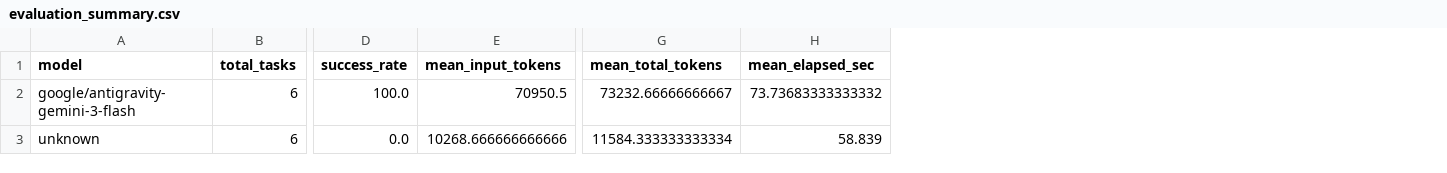
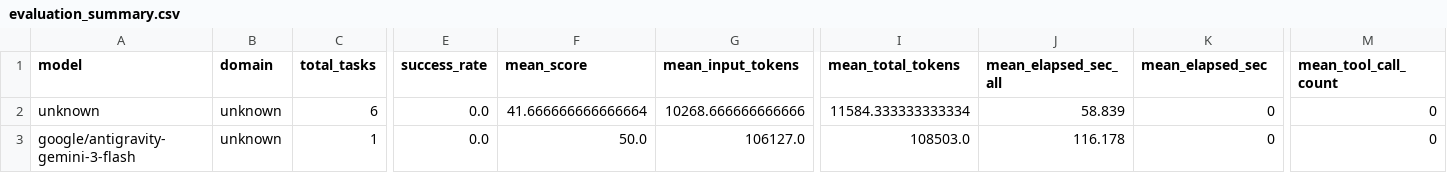
Before and after one commit to aniruddha-chaudhari/adival, a CSV file: eval/visualization/outputs/data/evaluation_summary.csv, drawn as a sheet; only a part is shown, gaps mark what is left out; removed rows and columns are numbered as before the commit, all else as after; rows hold the shown columns only; the diff names each change by its address in the sheet, - before the commit and + after, or states it on an @@ line.

Commit message:
update visualizations

```diff
--- a/eval/visualization/outputs/data/evaluation_summary.csv
+++ b/eval/visualization/outputs/data/evaluation_summary.csv
+column B (domain), row 2: unknown
+column F (mean_score), row 2: 41.666666666666664
+column J (mean_elapsed_sec_all), row 2: 58.839
+column M (mean_tool_call_count), row 2: 0
-row 2: google/antigravity-gemini-3-flash | 6 | 100.0 | 70950.5 | 73232.66666666667 | 73.73683333333332
-K2 (mean_elapsed_sec): 58.839
+K2 (mean_elapsed_sec): 0
+row 3: google/antigravity-gemini-3-flash | unknown | 1 | 0.0 | 50.0 | 106127.0 | 108503.0 | 116.178 | 0 | 0
```
Also changed, not shown: 38 other files.
